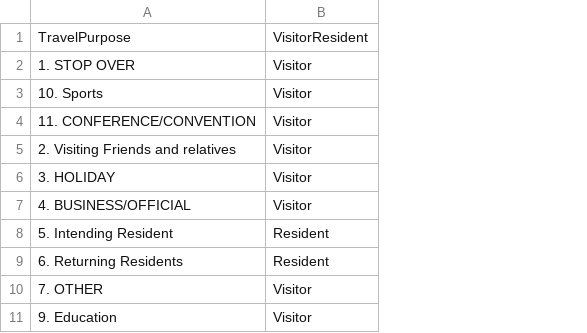
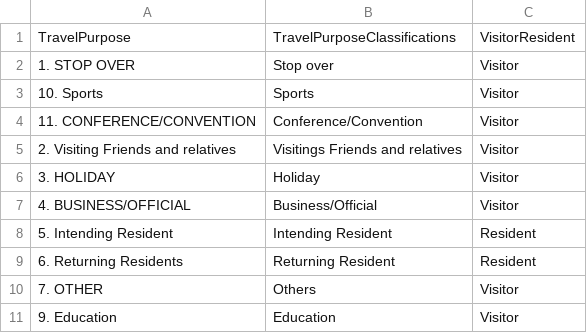
Before and after one commit to jeroenminderman/fork-it-up, a CSV file: data/open/PurposeOfVisitCodes.csv, drawn as a sheet; the diff names each change by its address in the sheet, - before the commit and + after, or states it on an @@ line.

Commit message:
Amend purpose of visit codes and generate Table 5.

```diff
--- a/data/open/PurposeOfVisitCodes.csv
+++ b/data/open/PurposeOfVisitCodes.csv
+column B, rows 1-11: TravelPurposeClassifications | Stop over | Sports | Conference/Convention | Visitings Friends and relatives | Holiday | Business/Official | Intending Resident | Returning Resident | Others | Education
```
Also changed, not shown: 1 other file.
